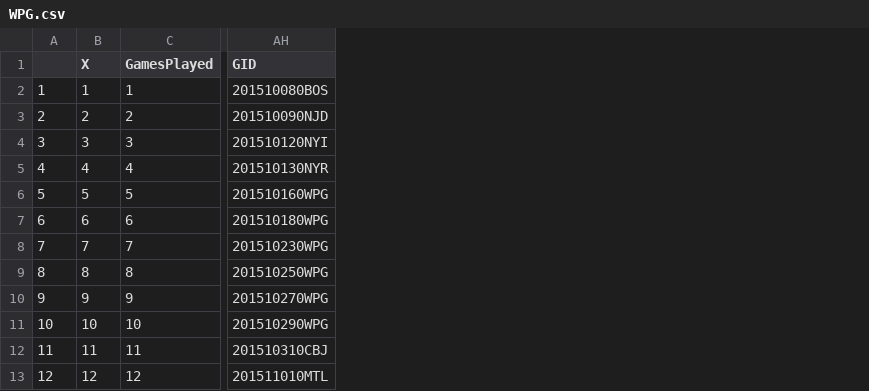
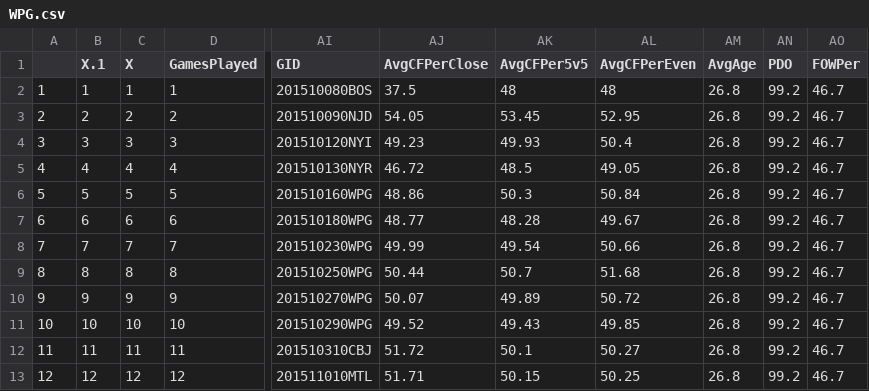
Before and after one commit to cameronlloyd/HockeyMine, a CSV file: WebScrape/TeamSchedules/CSV/WPG.csv, drawn as a sheet; only a part is shown, gaps mark what is left out; the diff names each change by its address in the sheet, - before the commit and + after, or states it on an @@ line.

```diff
--- a/WebScrape/TeamSchedules/CSV/WPG.csv
+++ b/WebScrape/TeamSchedules/CSV/WPG.csv
+column B (X.1), rows 2-13: 1 | 2 | 3 | 4 | 5 | 6 | 7 | 8 | 9 | 10 | 11 | 12
+column AJ (AvgCFPerClose), rows 2-13: 37.5 | 54.05 | 49.23 | 46.72 | 48.86 | 48.77 | 49.99 | 50.44 | 50.07 | 49.52 | 51.72 | 51.71
+column AK (AvgCFPer5v5), rows 2-13: 48 | 53.45 | 49.93 | 48.5 | 50.3 | 48.28 | 49.54 | 50.7 | 49.89 | 49.43 | 50.1 | 50.15
+column AL (AvgCFPerEven), rows 2-13: 48 | 52.95 | 50.4 | 49.05 | 50.84 | 49.67 | 50.66 | 51.68 | 50.72 | 49.85 | 50.27 | 50.25
+column AM (AvgAge), rows 2-13: all 26.8
+column AN (PDO), rows 2-13: all 99.2
+column AO (FOWPer), rows 2-13: all 46.7
```
Also changed, not shown: 1 other file.
